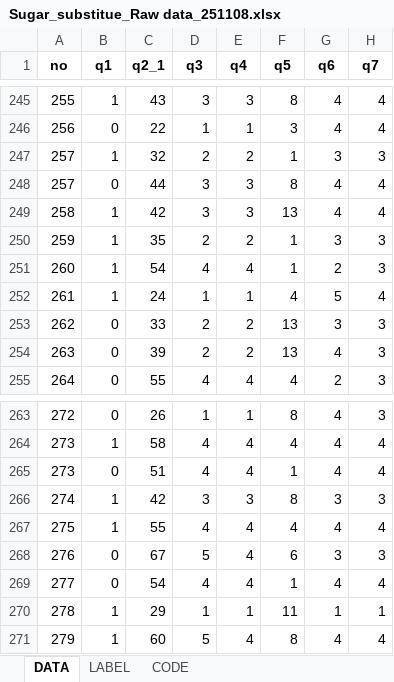
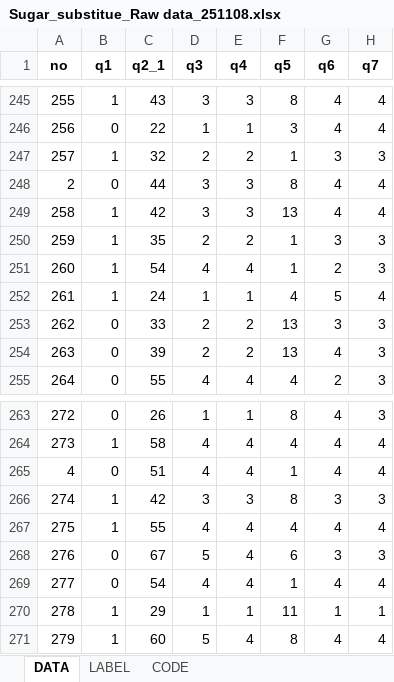
Before and after one commit to kts9208/Sugar_substitue_2025_Heo, an Excel workbook: data/raw/Sugar_substitue_Raw data_251108.xlsx, sheet DATA, drawn as a sheet; only a part is shown, gaps mark what is left out; values as stored, in another font and other column widths than the file's, no borders; the diff names each change by its address in the sheet, - before the commit and + after, or states it on an @@ line.

```diff
--- a/data/raw/Sugar_substitue_Raw data_251108.xlsx (sheet DATA)
+++ b/data/raw/Sugar_substitue_Raw data_251108.xlsx (sheet DATA)
-A248 (no): 257
+A248 (no): 2
-A265 (no): 273
+A265 (no): 4
```
Also changed, not shown: sheet CODE, sheet LABEL, 48 other files.
